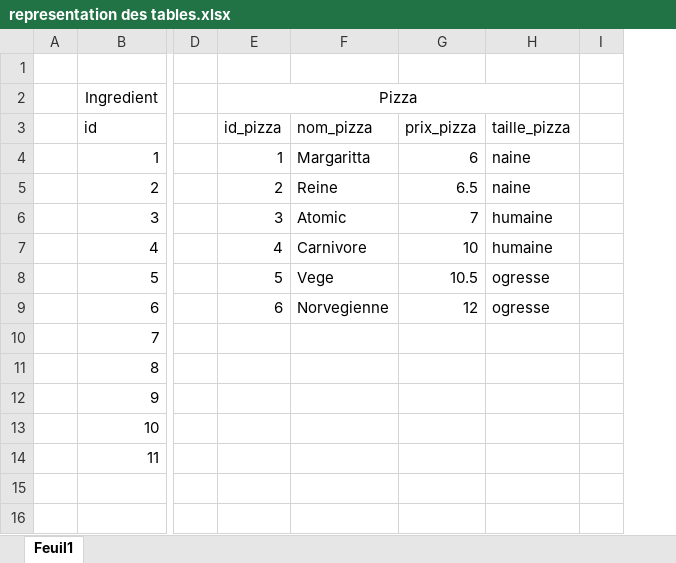
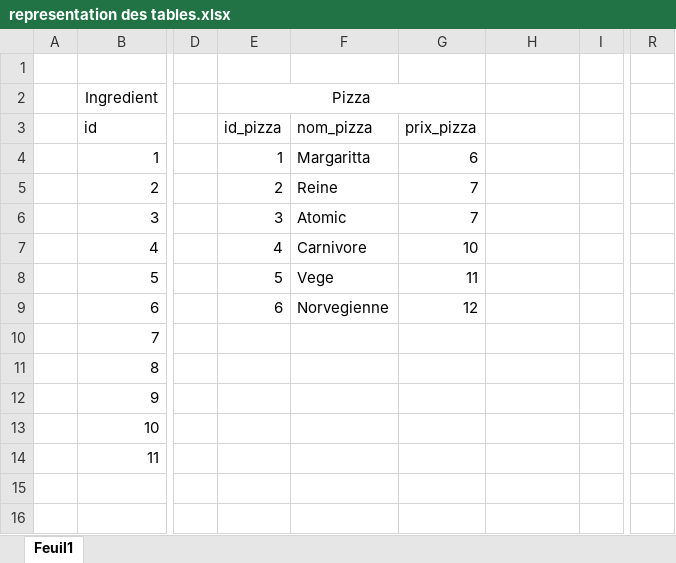
Before and after one commit to Armadindon/DatabasePizzaProject, an Excel workbook: representation des tables.xlsx, sheet Feuil1, drawn as a sheet; only a part is shown, gaps mark what is left out; values as stored, in another font and other column widths than the file's, no borders; removed rows and columns are numbered as before the commit, all else as after; the diff names each change by its address in the sheet, - before the commit and + after, or states it on an @@ line.

```diff
--- a/representation des tables.xlsx (sheet Feuil1)
+++ b/representation des tables.xlsx (sheet Feuil1)
+column R, empty
-E2:H2 merged
+E2:G2 merged
-H3: taille_pizza
+H3: (empty)
-H4:H5: naine
+H4:H5: (empty)
-G5 (prix_pizza): 6.5
+G5 (prix_pizza): 7
-H6:H7: humaine
+H6:H7: (empty)
-G8 (prix_pizza): 10.5
+G8 (prix_pizza): 11
-H8:H9: ogresse
+H8:H9: (empty)
```
Also changed, not shown: 4 other files.
